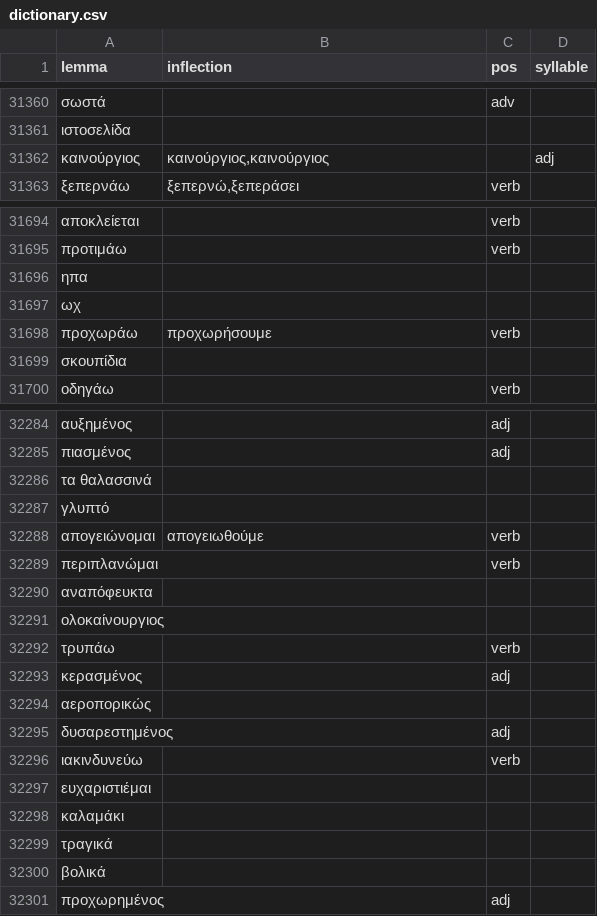
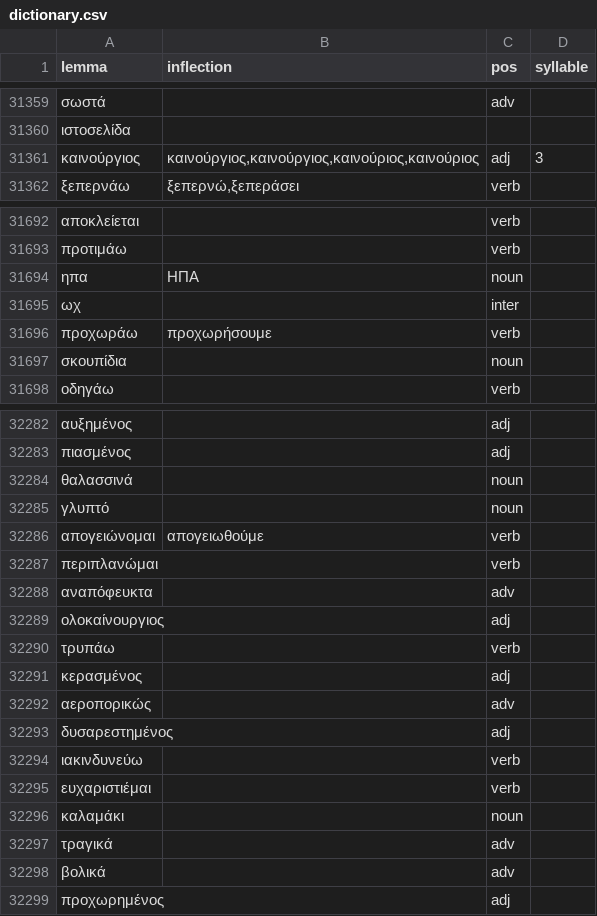
Before and after one commit to gnikides/lemma, a CSV file: src/data/el/dictionary.csv, drawn as a sheet; only a part is shown, gaps mark what is left out; the diff covers the shown part only.

```diff
--- a/src/data/el/dictionary.csv
+++ b/src/data/el/dictionary.csv
@@ -31361,3 +31360,3 @@ lemma;inflection;pos;syllable
 ιστοσελίδα;;;
-καινούργιος;καινούργιος,καινούργιος;;adj
+καινούργιος;καινούργιος,καινούργιος,καινούριος,καινούριος;adj;3
 ξεπερνάω;ξεπερνώ,ξεπεράσει;verb;
@@ -31695,6 +31693,6 @@ lemma;inflection;pos;syllable
 προτιμάω;;verb;
-ηπα;;;
-ωχ;;;
+ηπα;ΗΠΑ;noun;
+ωχ;;inter;
 προχωράω;προχωρήσουμε;verb;
-σκουπίδια;;;
+σκουπίδια;;noun;
 οδηγάω;;verb;
@@ -32285,17 +32283,17 @@ lemma;inflection;pos;syllable
 πιασμένος;;adj;
-τα θαλασσινά;;;
-γλυπτό;;;
+θαλασσινά;;noun;
+γλυπτό;;noun;
 απογειώνομαι;απογειωθούμε;verb;
 περιπλανώμαι;;verb;
-αναπόφευκτα;;;
-ολοκαίνουργιος;;;
+αναπόφευκτα;;adv;
+ολοκαίνουργιος;;adj;
 τρυπάω;;verb;
 κερασμένος;;adj;
-αεροπορικώς;;;
+αεροπορικώς;;adv;
 δυσαρεστημένος;;adj;
 ιακινδυνεύω;;verb;
-ευχαριστιέμαι;;;
-καλαμάκι;;;
-τραγικά;;;
-βολικά;;;
+ευχαριστιέμαι;;verb;
+καλαμάκι;;noun;
+τραγικά;;adv;
+βολικά;;adv;
 προχωρημένος;;adj;
```
Also changed, not shown: 2 removed rows and 54 edited cells elsewhere in this file.
